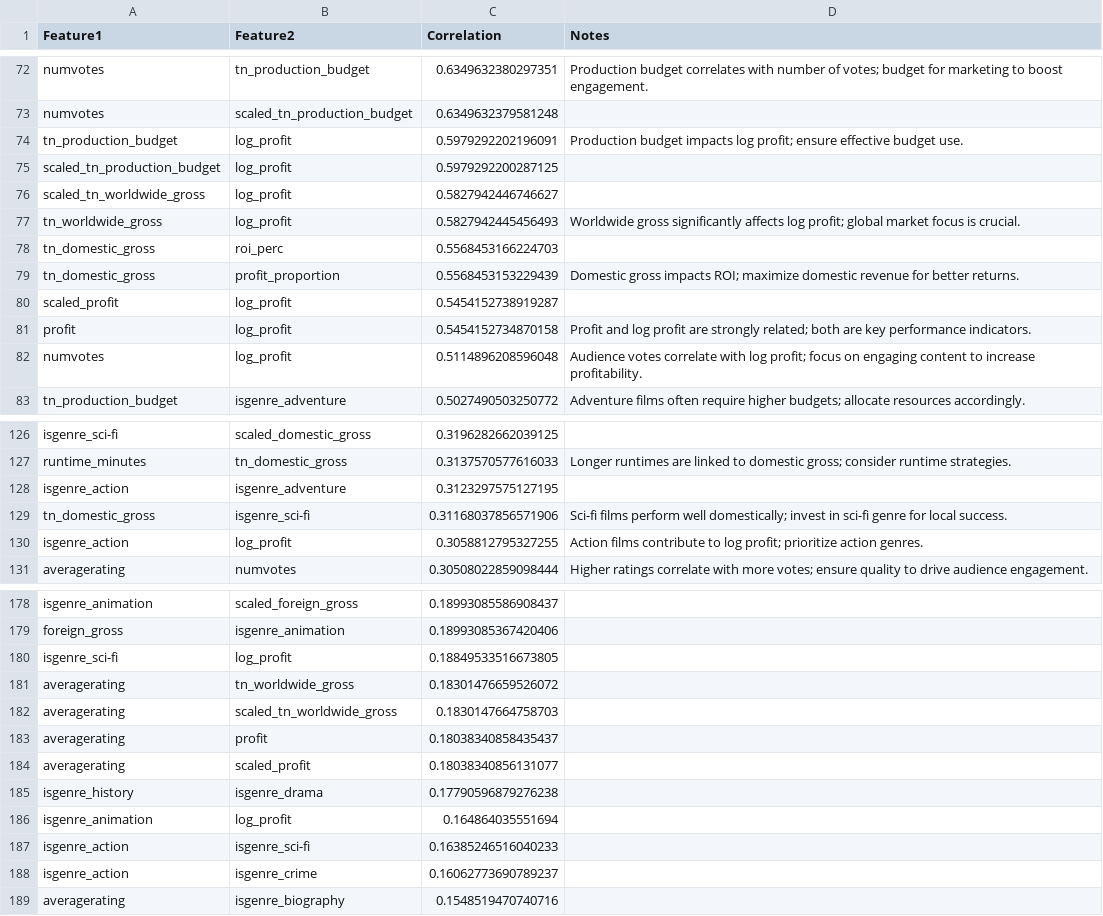
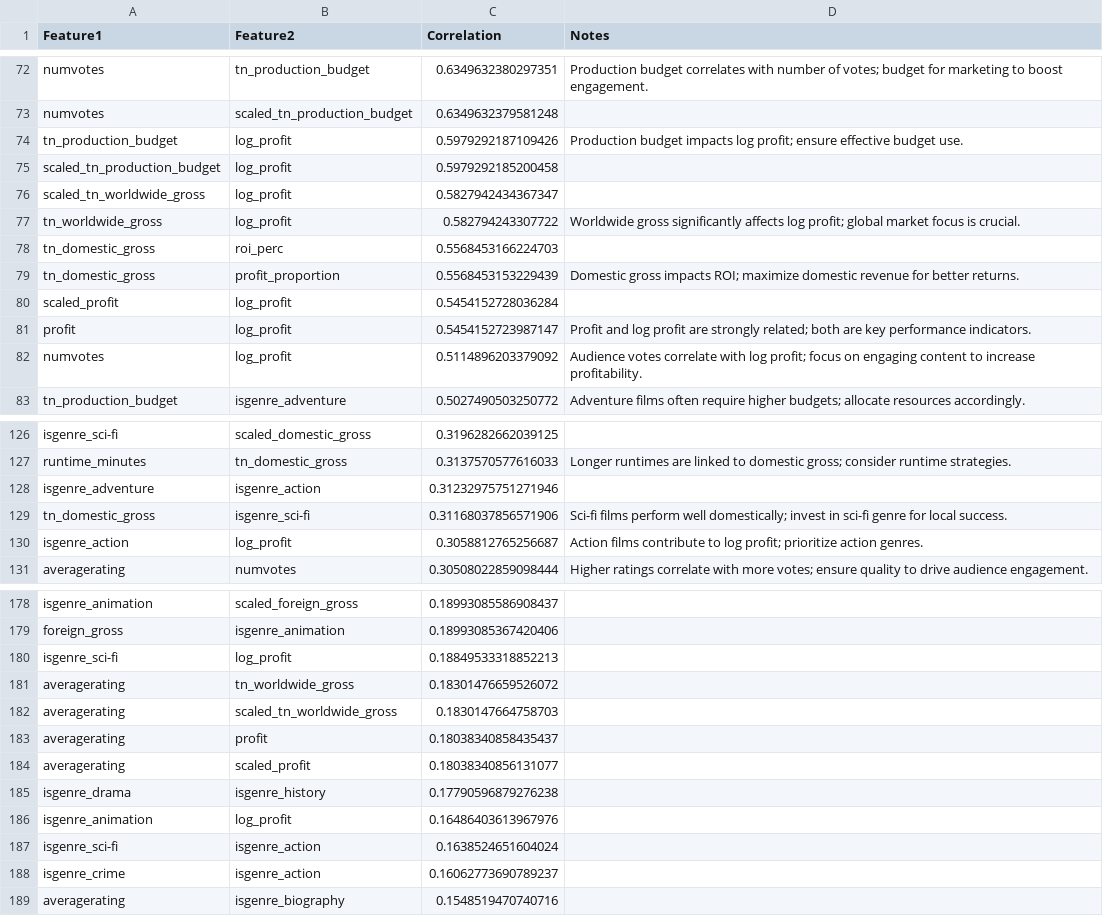
Before and after one commit to james-warsing/Movie-Data-Analysis, a CSV file: excel/correlation_analysis_iqr.csv, drawn as a sheet; only a part is shown, gaps mark what is left out; the diff covers the shown part only.

```diff
--- a/excel/correlation_analysis_iqr.csv
+++ b/excel/correlation_analysis_iqr.csv
@@ -73,11 +73,11 @@ numvotes,tn_production_budget,0.6349632380297351,Production budget correlates wi
 numvotes,scaled_tn_production_budget,0.6349632379581248,
-tn_production_budget,log_profit,0.5979292202196091,Production budget impacts log profit; ensure effective budget use.
-scaled_tn_production_budget,log_profit,0.5979292200287125,
-scaled_tn_worldwide_gross,log_profit,0.5827942446746627,
-tn_worldwide_gross,log_profit,0.5827942445456493,Worldwide gross significantly affects log profit; global market focus is crucial.
+tn_production_budget,log_profit,0.5979292187109426,Production budget impacts log profit; ensure effective budget use.
+scaled_tn_production_budget,log_profit,0.5979292185200458,
+scaled_tn_worldwide_gross,log_profit,0.5827942434367347,
+tn_worldwide_gross,log_profit,0.582794243307722,Worldwide gross significantly affects log profit; global market focus is crucial.
 tn_domestic_gross,roi_perc,0.5568453166224703,
 tn_domestic_gross,profit_proportion,0.5568453153229439,Domestic gross impacts ROI; maximize domestic revenue for better returns.
-scaled_profit,log_profit,0.5454152738919287,
-profit,log_profit,0.5454152734870158,Profit and log profit are strongly related; both are key performance indicators.
-numvotes,log_profit,0.5114896208596048,Audience votes correlate with log profit; focus on engaging content to increase profitability.
+scaled_profit,log_profit,0.5454152728036284,
+profit,log_profit,0.5454152723987147,Profit and log profit are strongly related; both are key performance indicators.
+numvotes,log_profit,0.5114896203379092,Audience votes correlate with log profit; focus on engaging content to increase profitability.
 tn_production_budget,isgenre_adventure,0.5027490503250772,Adventure films often require higher budgets; allocate resources accordingly.
@@ -127,5 +127,5 @@ isgenre_sci-fi,scaled_domestic_gross,0.3196282662039125,
 runtime_minutes,tn_domestic_gross,0.3137570577616033,Longer runtimes are linked to domestic gross; consider runtime strategies.
-isgenre_action,isgenre_adventure,0.3123297575127195,
+isgenre_adventure,isgenre_action,0.31232975751271946,
 tn_domestic_gross,isgenre_sci-fi,0.31168037856571906,Sci-fi films perform well domestically; invest in sci-fi genre for local success.
-isgenre_action,log_profit,0.3058812795327255,Action films contribute to log profit; prioritize action genres.
+isgenre_action,log_profit,0.3058812765256687,Action films contribute to log profit; prioritize action genres.
 averagerating,numvotes,0.30508022859098444,Higher ratings correlate with more votes; ensure quality to drive audience engagement.
@@ -179,3 +179,3 @@ isgenre_animation,scaled_foreign_gross,0.18993085586908437,
 foreign_gross,isgenre_animation,0.18993085367420406,
-isgenre_sci-fi,log_profit,0.18849533516673805,
+isgenre_sci-fi,log_profit,0.18849533318852213,
 averagerating,tn_worldwide_gross,0.18301476659526072,
@@ -184,6 +184,6 @@ averagerating,profit,0.18038340858435437,
 averagerating,scaled_profit,0.18038340856131077,
-isgenre_history,isgenre_drama,0.17790596879276238,
-isgenre_animation,log_profit,0.164864035551694,
-isgenre_action,isgenre_sci-fi,0.16385246516040233,
-isgenre_action,isgenre_crime,0.16062773690789237,
+isgenre_drama,isgenre_history,0.17790596879276238,
+isgenre_animation,log_profit,0.16486403613967976,
+isgenre_sci-fi,isgenre_action,0.1638524651604024,
+isgenre_crime,isgenre_action,0.16062773690789237,
 averagerating,isgenre_biography,0.1548519470740716,
```
Also changed, not shown: 10 added rows, 10 removed rows, 1 moved row and 33 edited cells elsewhere in this file, excel/correlation_analysis.csv, excel/genre_correlation_df.csv, 20 other files.
